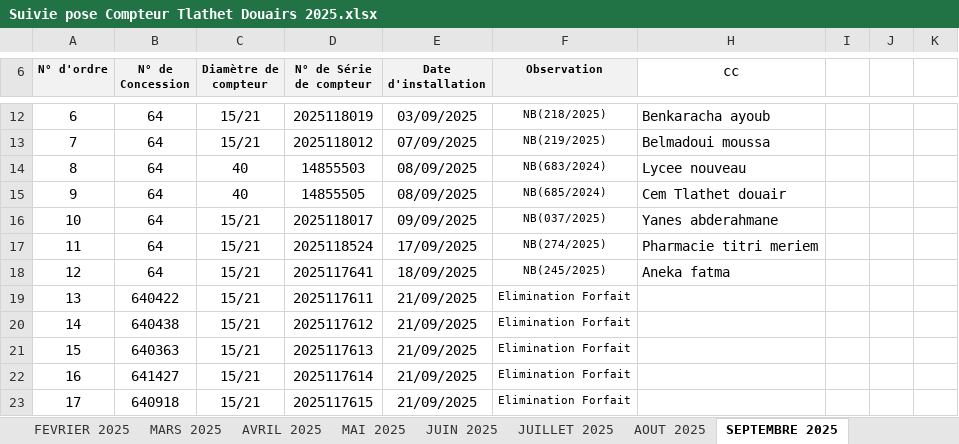
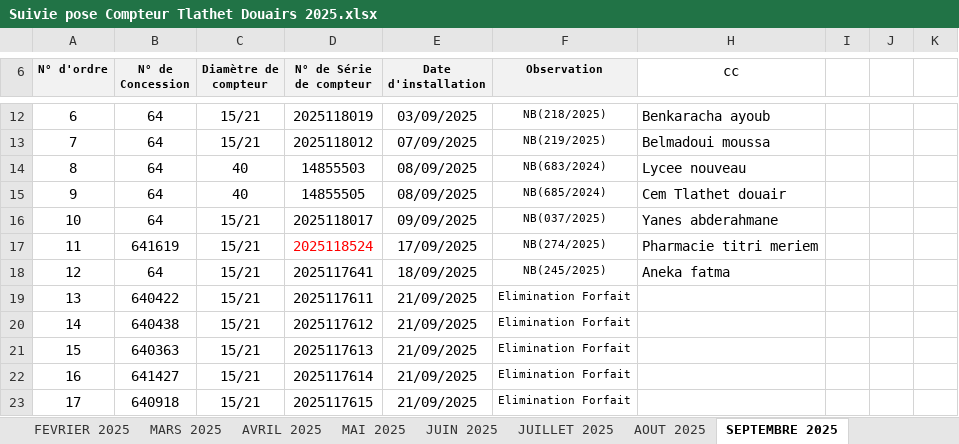
Before and after one commit to Lounnaci-gi/pose_compteur, an Excel workbook: Gestion Stock 2025/Gestion de Stock Tlathet Douairs/Suivie pose Compteur Tlathet Douairs 2025.xlsx, sheet SEPTEMBRE 2025, drawn as a sheet; only a part is shown, gaps mark what is left out; values as stored, in another font and other column widths than the file's, no borders; charts and pictures not drawn; the diff names each change by its address in the sheet, - before the commit and + after, or states it on an @@ line.

```diff
--- a/Gestion Stock 2025/Gestion de Stock Tlathet Douairs/Suivie pose Compteur Tlathet Douairs 2025.xlsx (sheet SEPTEMBRE 2025)
+++ b/Gestion Stock 2025/Gestion de Stock Tlathet Douairs/Suivie pose Compteur Tlathet Douairs 2025.xlsx (sheet SEPTEMBRE 2025)
-B17 (N° de Concession): 64
+B17 (N° de Concession): 641619
-D17 text colour: black
+D17 text colour: #FF0000
```
Also changed, not shown: Gestion Stock 2025/Gestion de Stock Zoubiria/Suivie pose Compteur Zoubiria 2025.xlsx, Gestion Stock 2026/Gestion de Stock Berrouaghia/Suivie pose Compteur 2026.xlsx, 1 other file.
